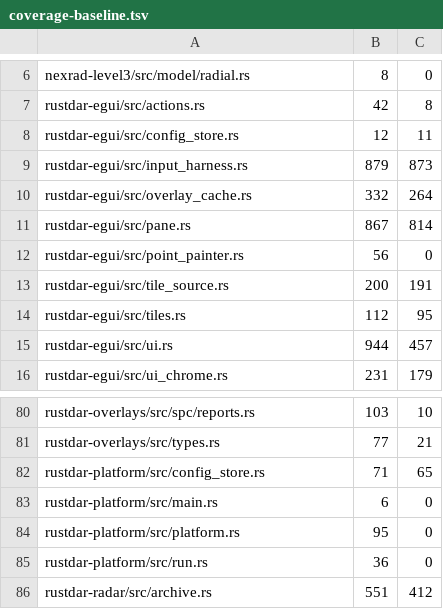
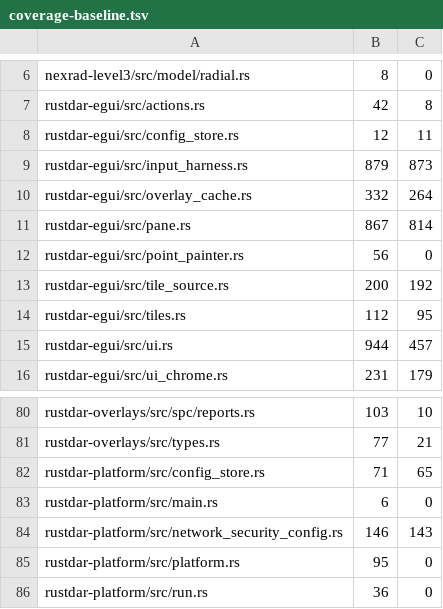
Before and after one commit to Squallar/squallar, a TSV file: .github/coverage-baseline.tsv, drawn as a sheet; only a part is shown, gaps mark what is left out; the shorter side is filled out with more unchanged rows.

```diff
--- a/.github/coverage-baseline.tsv
+++ b/.github/coverage-baseline.tsv
@@ -12,3 +12,3 @@ rustdar-egui/src/pane.rs	867	814
 rustdar-egui/src/point_painter.rs	56	0
-rustdar-egui/src/tile_source.rs	200	191
+rustdar-egui/src/tile_source.rs	200	192
 rustdar-egui/src/tiles.rs	112	95
@@ -83,2 +83,3 @@ rustdar-platform/src/config_store.rs	71	65
 rustdar-platform/src/main.rs	6	0
+rustdar-platform/src/network_security_config.rs	146	143
 rustdar-platform/src/platform.rs	95	0
```
Also changed, not shown: 1 other file.
